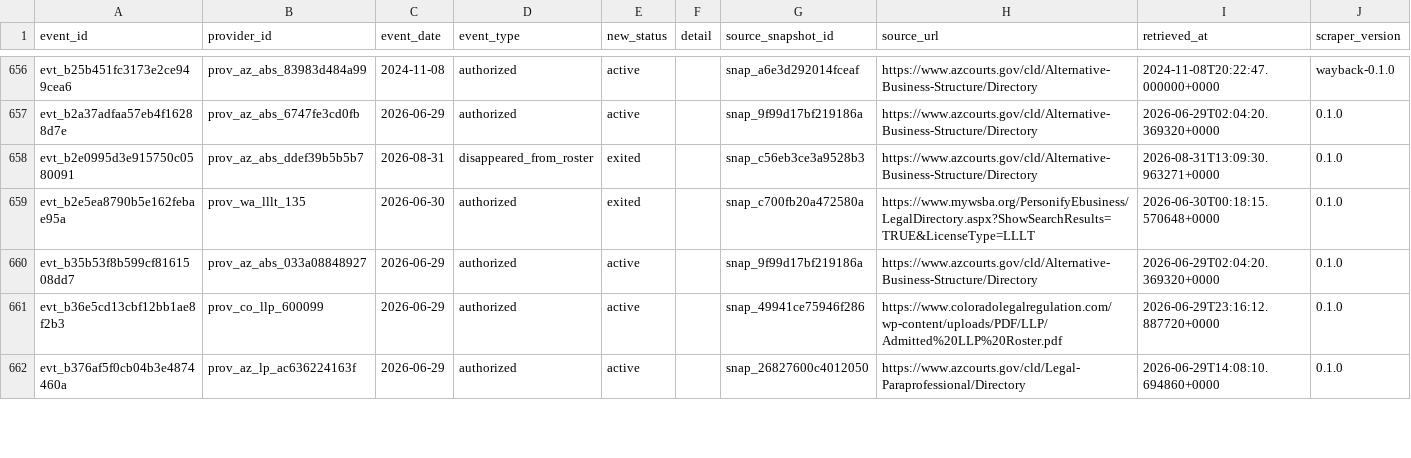
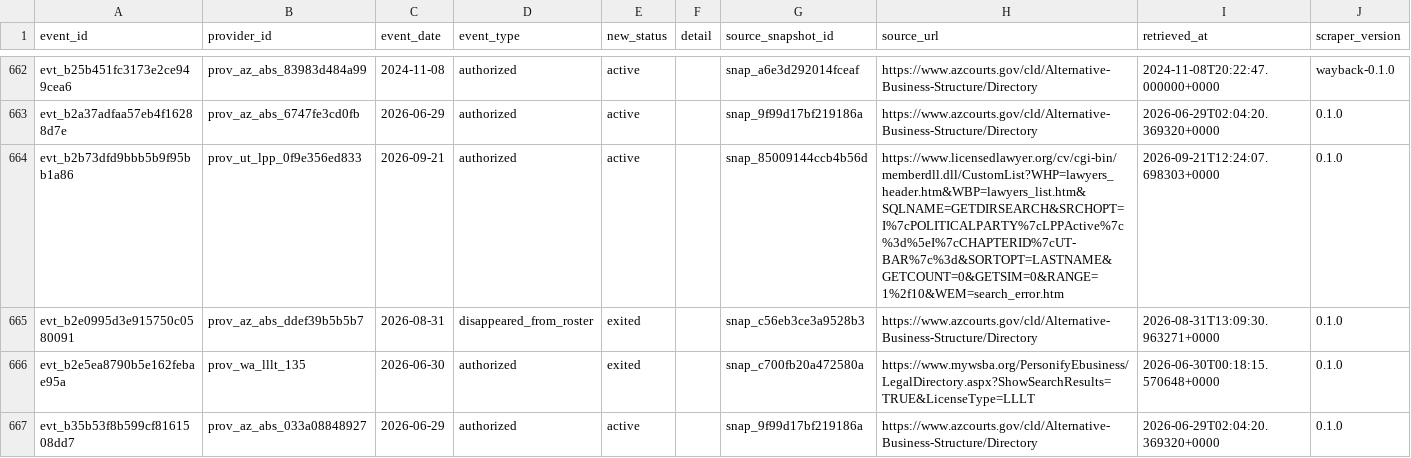
Before and after one commit to jamespaul-yls/reregulation-provider-registry, a CSV file: data/release/provider_status_event.csv, drawn as a sheet; only a part is shown, gaps mark what is left out; the shorter side is filled out with more unchanged rows; the diff covers the shown part only; the diff names each change by its address in the sheet, - before the commit and + after, or states it on an @@ line.

```diff
--- a/data/release/provider_status_event.csv
+++ b/data/release/provider_status_event.csv
+row 664: evt_b2b73dfd9bbb5b9f95bb1a86 | prov_ut_lpp_0f9e356ed833 | 2026-09-21 | authorized | active |  | snap_85009144ccb4b56d | https://www.licensedlawyer.org/cv/cgi-bin/memberdll.dll/CustomList?WHP=lawyers_header.htm&WBP=lawyers_list.htm&SQLNAME=GETDIRSEARCH&SRCHOPT=I%7cPOLITICALPARTY%7cLPPActive%7c%3d%5eI%7cCHAPTERID%7cUT-BAR%7c%3d&SORTOPT=LASTNAME&GETCOUNT=0&GETSIM=0&RANGE=1%2f10&WEM=search_error.htm | 2026-09-21T12:24:07.698303+0000 | 0.1.0
```
Also changed, not shown: 6 added rows elsewhere in this file, data/release/provider.csv, data/release/source_snapshot.csv, 10 other files.
